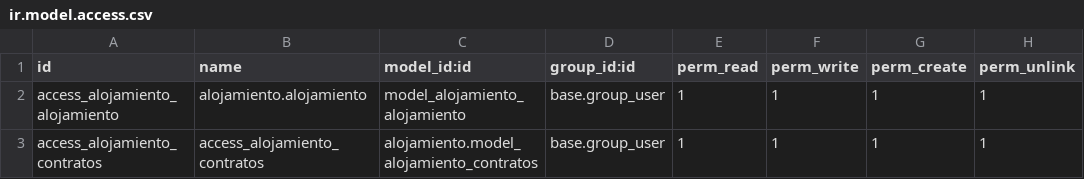
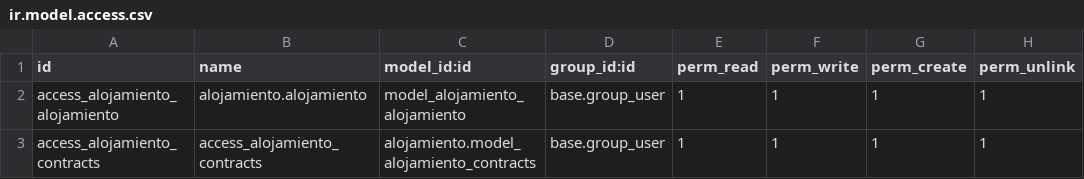
Before and after one commit to laumarm6/alojamiento, a CSV file: security/ir.model.access.csv, drawn as a sheet.

Commit message:
cambio todos los nombres a 'contracts'

```diff
--- a/security/ir.model.access.csv
+++ b/security/ir.model.access.csv
@@ -2,2 +2,2 @@ id,name,model_id:id,group_id:id,perm_read,perm_write,perm_create,perm_unlink
 access_alojamiento_alojamiento,alojamiento.alojamiento,model_alojamiento_alojamiento,base.group_user,1,1,1,1
-access_alojamiento_contratos,access_alojamiento_contratos,alojamiento.model_alojamiento_contratos,base.group_user,1,1,1,1
+access_alojamiento_contracts,access_alojamiento_contracts,alojamiento.model_alojamiento_contracts,base.group_user,1,1,1,1
```
Also changed, not shown: 3 other files.
